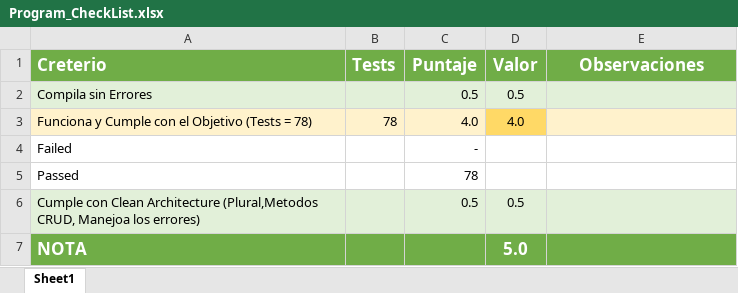
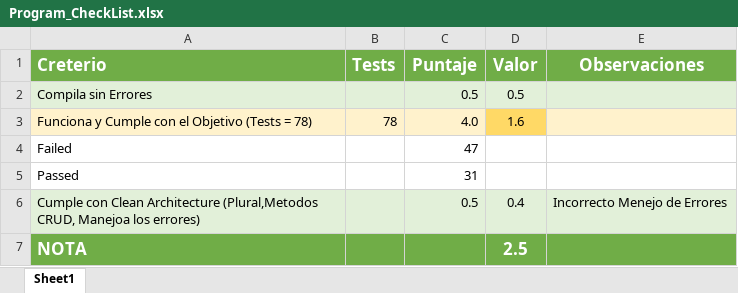
Before and after one commit to Jucer74/ServicesDevelopment, an Excel workbook: Exams/Exam-02/Program_CheckList.xlsx, sheet Sheet1, drawn as a sheet; values as stored, in another font and other column widths than the file's, no borders; conditional formats not drawn; the diff names each change by its address in the sheet, - before the commit and + after, or states it on an @@ line.

```diff
--- a/Exams/Exam-02/Program_CheckList.xlsx (sheet Sheet1)
+++ b/Exams/Exam-02/Program_CheckList.xlsx (sheet Sheet1)
-D3 (Valor): 4.0
+D3 (Valor): 1.6
-C4 (Puntaje): -
+C4 (Puntaje): 47
-C5 (Puntaje): 78
+C5 (Puntaje): 31
-D6 (Valor): 0.5
+D6 (Valor): 0.4
-E6 (Observaciones): (empty)
+E6 (Observaciones): Incorrecto Menejo de Errores
-D7 (Valor): 5.0
+D7 (Valor): 2.5
```
Also changed, not shown: 1 other file.
